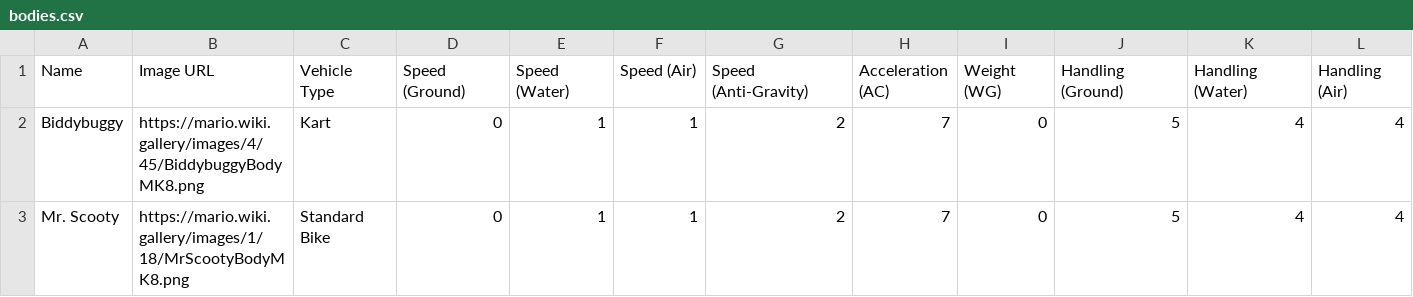
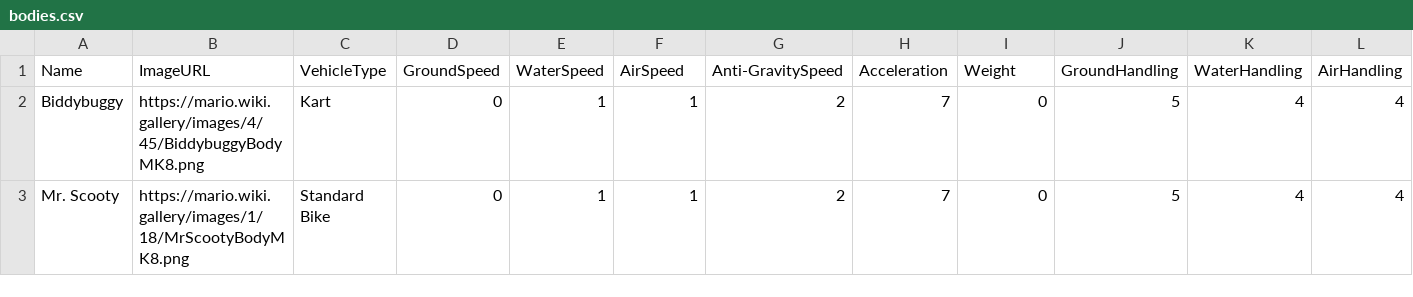
Before and after one commit to elenaferr0/mario-kart-8-dx-optimal-combo, a CSV file: data/bodies.csv, drawn as a sheet; only a part is shown; the diff covers the shown part only; the diff names each change by its address in the sheet, - before the commit and + after, or states it on an @@ line.

```diff
--- a/data/bodies.csv
+++ b/data/bodies.csv
-B1: Image URL
+B1: ImageURL
-C1: Vehicle Type
+C1: VehicleType
-D1: Speed (Ground)
+D1: GroundSpeed
-E1: Speed (Water)
+E1: WaterSpeed
-F1: Speed (Air)
+F1: AirSpeed
-G1: Speed (Anti-Gravity)
+G1: Anti-GravitySpeed
-H1: Acceleration (AC)
+H1: Acceleration
-I1: Weight (WG)
+I1: Weight
-J1: Handling (Ground)
+J1: GroundHandling
-K1: Handling (Water)
+K1: WaterHandling
-L1: Handling (Air)
+L1: AirHandling
```
Also changed, not shown: 5 edited cells elsewhere in this file, data/drivers.csv, data/gliders.csv, 13 other files.
